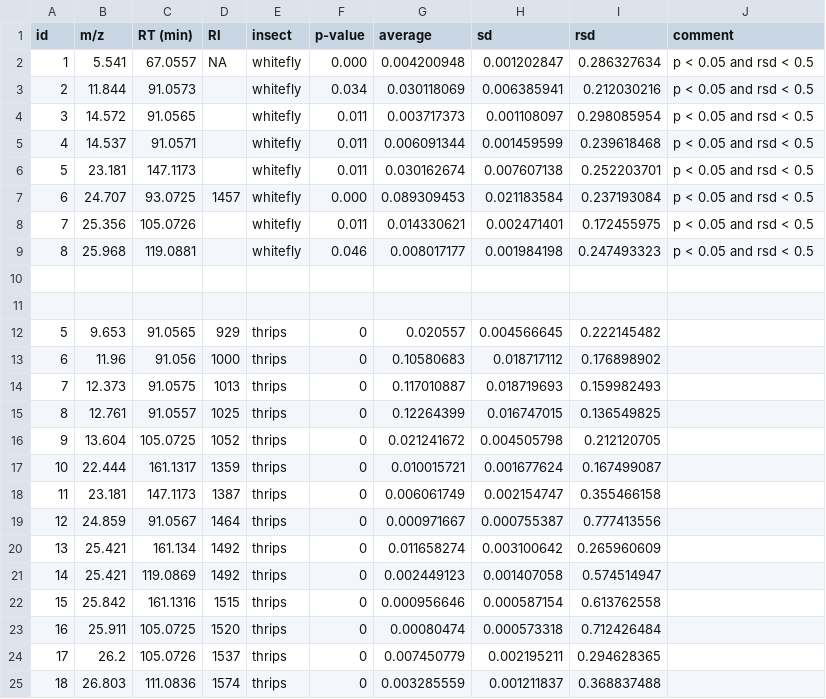
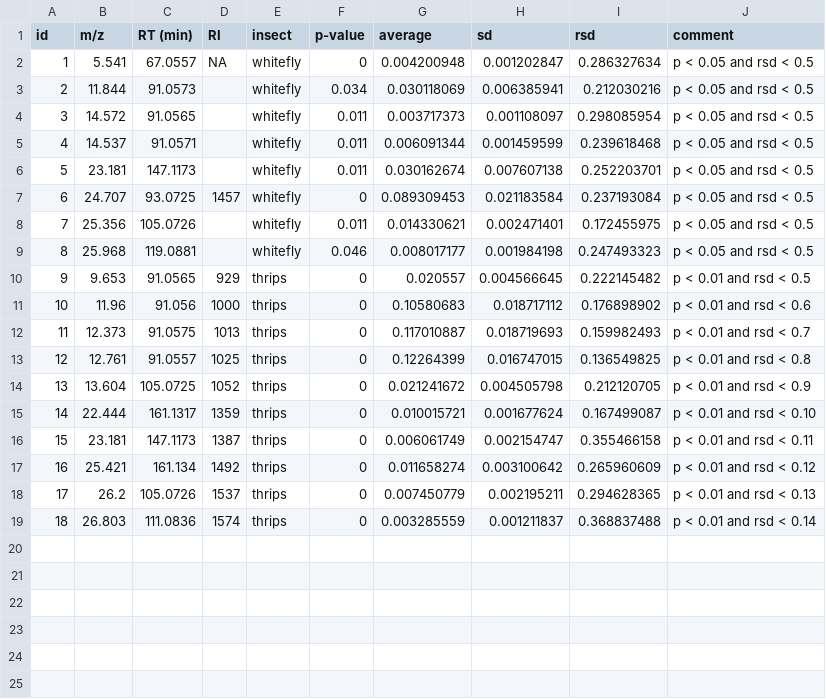
Before and after one commit to BleekerLab/natural-insecticides-thrips-whiteflies, a TSV file: Table2/Table2.tsv, drawn as a sheet; removed rows and columns are numbered as before the commit, all else as after; the diff names each change by its address in the sheet, - before the commit and + after, or states it on an @@ line.

Commit message:
filter thrips volatile candidates based on p-value < 0.1 and rsd < 0.5

```diff
--- a/Table2/Table2.tsv
+++ b/Table2/Table2.tsv
-F2 (p-value): 0.000
+F2 (p-value): 0
-F7 (p-value): 0.000
+F7 (p-value): 0
-row 10: (empty)
-row 11: (empty)
@@ column A (id) renumbered between rows 10 and 17 @@
-J10 (comment): (empty)
+J10 (comment): p < 0.01 and rsd < 0.5
-J11 (comment): (empty)
+J11 (comment): p < 0.01 and rsd < 0.6
-J12 (comment): (empty)
+J12 (comment): p < 0.01 and rsd < 0.7
-J13 (comment): (empty)
+J13 (comment): p < 0.01 and rsd < 0.8
-J14 (comment): (empty)
+J14 (comment): p < 0.01 and rsd < 0.9
-J15 (comment): (empty)
+J15 (comment): p < 0.01 and rsd < 0.10
-J16 (comment): (empty)
+J16 (comment): p < 0.01 and rsd < 0.11
-row 19: 12 | 24.859 | 91.0567 | 1464 | thrips | 0 | 0.000971667 | 0.000755387 | 0.777413556
-J17 (comment): (empty)
+J17 (comment): p < 0.01 and rsd < 0.12
-row 21: 14 | 25.421 | 119.0869 | 1492 | thrips | 0 | 0.002449123 | 0.001407058 | 0.574514947
-row 22: 15 | 25.842 | 161.1316 | 1515 | thrips | 0 | 0.000956646 | 0.000587154 | 0.613762558
-row 23: 16 | 25.911 | 105.0725 | 1520 | thrips | 0 | 0.00080474 | 0.000573318 | 0.712426484
-J18 (comment): (empty)
+J18 (comment): p < 0.01 and rsd < 0.13
-J19 (comment): (empty)
+J19 (comment): p < 0.01 and rsd < 0.14
```
